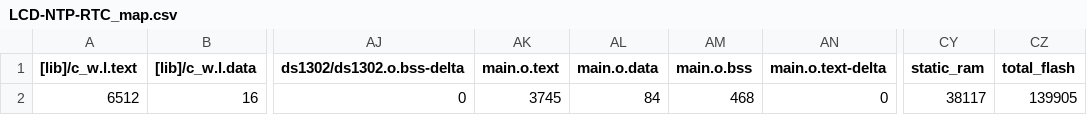
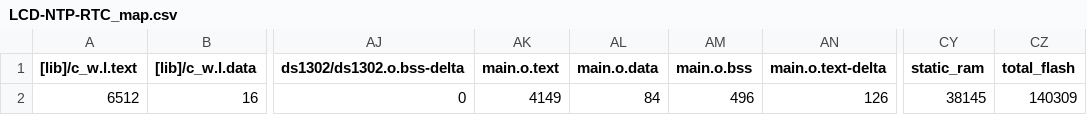
Before and after one commit to serge567/LCD-NTP-RTC, a CSV file: BUILD/NUCLEO_F767ZI/ARMC6/LCD-NTP-RTC_map.csv, drawn as a sheet; only a part is shown, gaps mark what is left out; the diff names each change by its address in the sheet, - before the commit and + after, or states it on an @@ line.

```diff
--- a/BUILD/NUCLEO_F767ZI/ARMC6/LCD-NTP-RTC_map.csv
+++ b/BUILD/NUCLEO_F767ZI/ARMC6/LCD-NTP-RTC_map.csv
-AK2 (main.o.text): 3745
+AK2 (main.o.text): 4149
-AM2 (main.o.bss): 468
+AM2 (main.o.bss): 496
-AN2 (main.o.text-delta): 0
+AN2 (main.o.text-delta): 126
-CY2 (static_ram): 38117
+CY2 (static_ram): 38145
-CZ2 (total_flash): 139905
+CZ2 (total_flash): 140309
```
Also changed, not shown: 9 other files.
